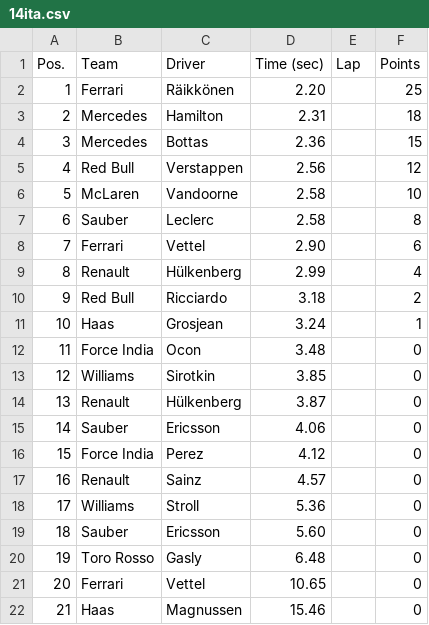
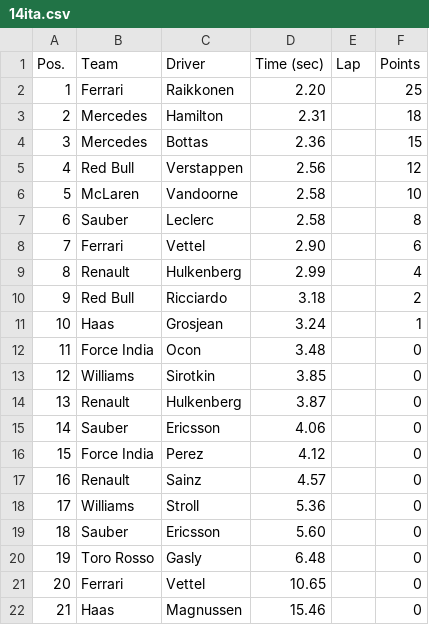
Before and after one commit to Jordan-Soria/PitStops, a CSV file: 2018/14ita.csv, drawn as a sheet; the diff names each change by its address in the sheet, - before the commit and + after, or states it on an @@ line.

```diff
--- a/2018/14ita.csv
+++ b/2018/14ita.csv
-C2 (Driver): Räikkönen
+C2 (Driver): Raikkonen
-C9 (Driver): Hülkenberg
+C9 (Driver): Hulkenberg
-C14 (Driver): Hülkenberg
+C14 (Driver): Hulkenberg
```
Also changed, not shown: 2018/10gb.csv, 2018/11ale.csv, 16 other files.
